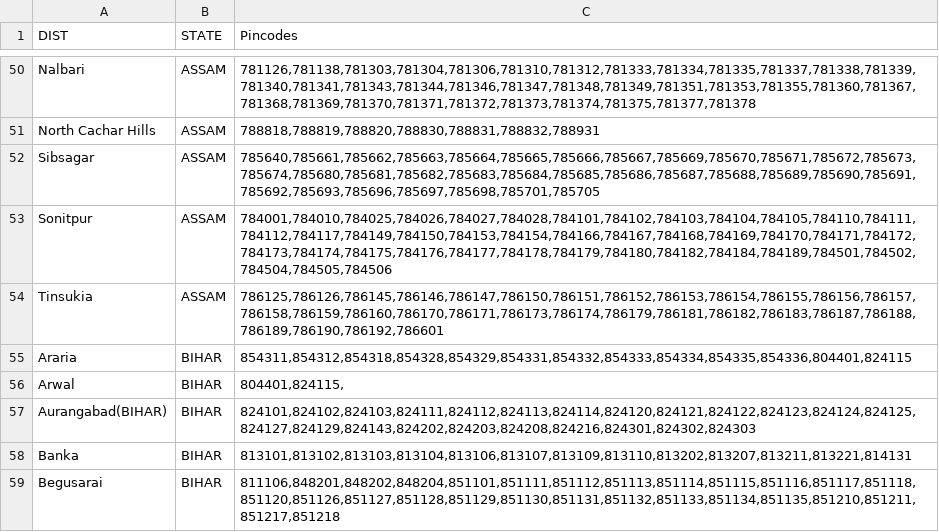
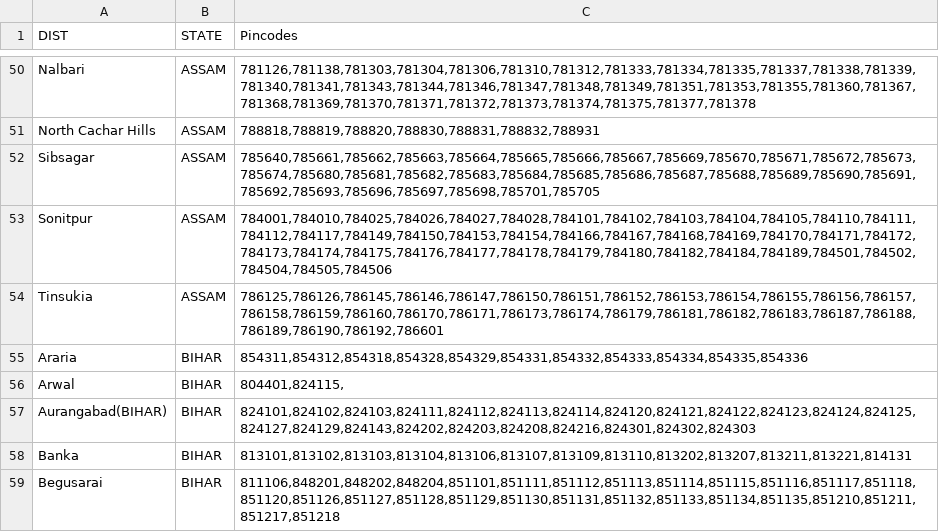
Before and after one commit to bharadwaj/social-network, a CSV file: pincodes.csv, drawn as a sheet; only a part is shown, gaps mark what is left out.

```diff
--- a/pincodes.csv
+++ b/pincodes.csv
@@ -54,3 +54,3 @@ Sonitpur,ASSAM,"784001,784010,784025,784026,784027,784028,784101,784102,784103,7
 Tinsukia,ASSAM,"786125,786126,786145,786146,786147,786150,786151,786152,786153,786154,786155,786156,786157,786158,786159,786160,786170,786171,786173,786174,786179,786181,786182,786183,786187,786188,786189,786190,786192,786601",,,,,,,,,,,,,,,,,,,,,,,,,,,,,,,,,,,,,,,,,,,,,,,,,,,,,,,,,,,,,,,,,,,,,,,,,,,,,,,,,,,,,,,,,,,,,,,,,,,,
-Araria,BIHAR,"854311,854312,854318,854328,854329,854331,854332,854333,854334,854335,854336,804401,824115",,,,,,,,,,,,,,,,,,,,,,,,,,,,,,,,,,,,,,,,,,,,,,,,,,,,,,,,,,,,,,,,,,,,,,,,,,,,,,,,,,,,,,,,,,,,,,,,,,,,
+Araria,BIHAR,"854311,854312,854318,854328,854329,854331,854332,854333,854334,854335,854336",,,,,,,,,,,,,,,,,,,,,,,,,,,,,,,,,,,,,,,,,,,,,,,,,,,,,,,,,,,,,,,,,,,,,,,,,,,,,,,,,,,,,,,,,,,,,,,,,,,,
 Arwal,BIHAR,"804401,824115,",,,,,,,,,,,,,,,,,,,,,,,,,,,,,,,,,,,,,,,,,,,,,,,,,,,,,,,,,,,,,,,,,,,,,,,,,,,,,,,,,,,,,,,,,,,,,,,,,,,,
```
Also changed, not shown: 22 other files.
